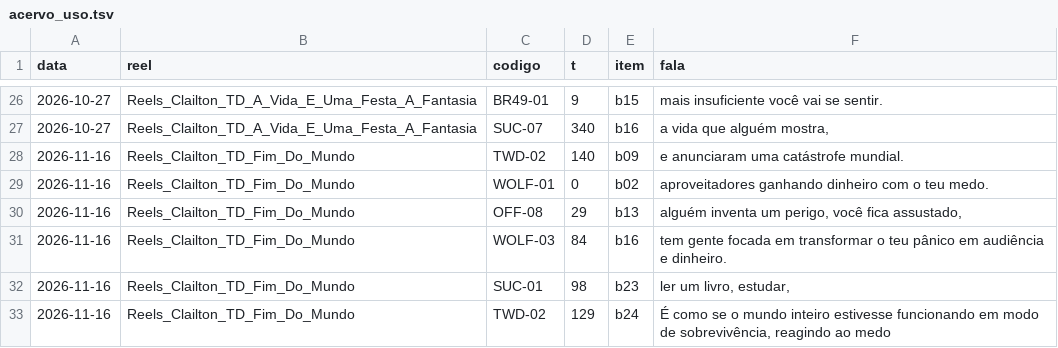
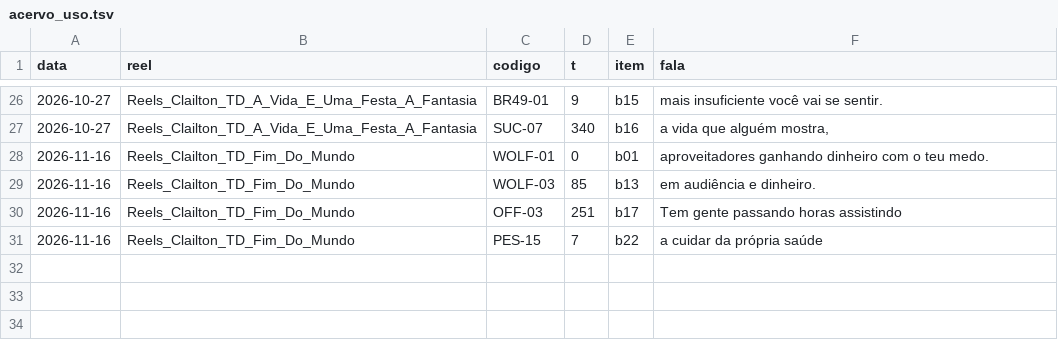
Before and after one commit to equipelegacyexecutoria-ai/claude-skills, a TSV file: skills/reels-tela-dividida-clailton/referencia/acervo_uso.tsv, drawn as a sheet; only a part is shown, gaps mark what is left out.

Commit message:
auto(ELM-157): skills/reels-tela-dividida-clailton

```diff
--- a/skills/reels-tela-dividida-clailton/referencia/acervo_uso.tsv
+++ b/skills/reels-tela-dividida-clailton/referencia/acervo_uso.tsv
@@ -27,7 +27,5 @@ data	reel	codigo	t	item	fala
 2026-10-27	Reels_Clailton_TD_A_Vida_E_Uma_Festa_A_Fantasia	SUC-07	340	b16	a vida que alguém mostra,
-2026-11-16	Reels_Clailton_TD_Fim_Do_Mundo	TWD-02	140	b09	e anunciaram uma catástrofe mundial.
-2026-11-16	Reels_Clailton_TD_Fim_Do_Mundo	WOLF-01	0	b02	aproveitadores ganhando dinheiro com o teu medo.
-2026-11-16	Reels_Clailton_TD_Fim_Do_Mundo	OFF-08	29	b13	alguém inventa um perigo, você fica assustado,
-2026-11-16	Reels_Clailton_TD_Fim_Do_Mundo	WOLF-03	84	b16	tem gente focada em transformar o teu pânico em audiência e dinheiro.
-2026-11-16	Reels_Clailton_TD_Fim_Do_Mundo	SUC-01	98	b23	ler um livro, estudar,
-2026-11-16	Reels_Clailton_TD_Fim_Do_Mundo	TWD-02	129	b24	É como se o mundo inteiro estivesse funcionando em modo de sobrevivência, reagindo ao medo
+2026-11-16	Reels_Clailton_TD_Fim_Do_Mundo	WOLF-01	0	b01	aproveitadores ganhando dinheiro com o teu medo.
+2026-11-16	Reels_Clailton_TD_Fim_Do_Mundo	WOLF-03	85	b13	em audiência e dinheiro.
+2026-11-16	Reels_Clailton_TD_Fim_Do_Mundo	OFF-03	251	b17	Tem gente passando horas assistindo
+2026-11-16	Reels_Clailton_TD_Fim_Do_Mundo	PES-15	7	b22	a cuidar da própria saúde
```
